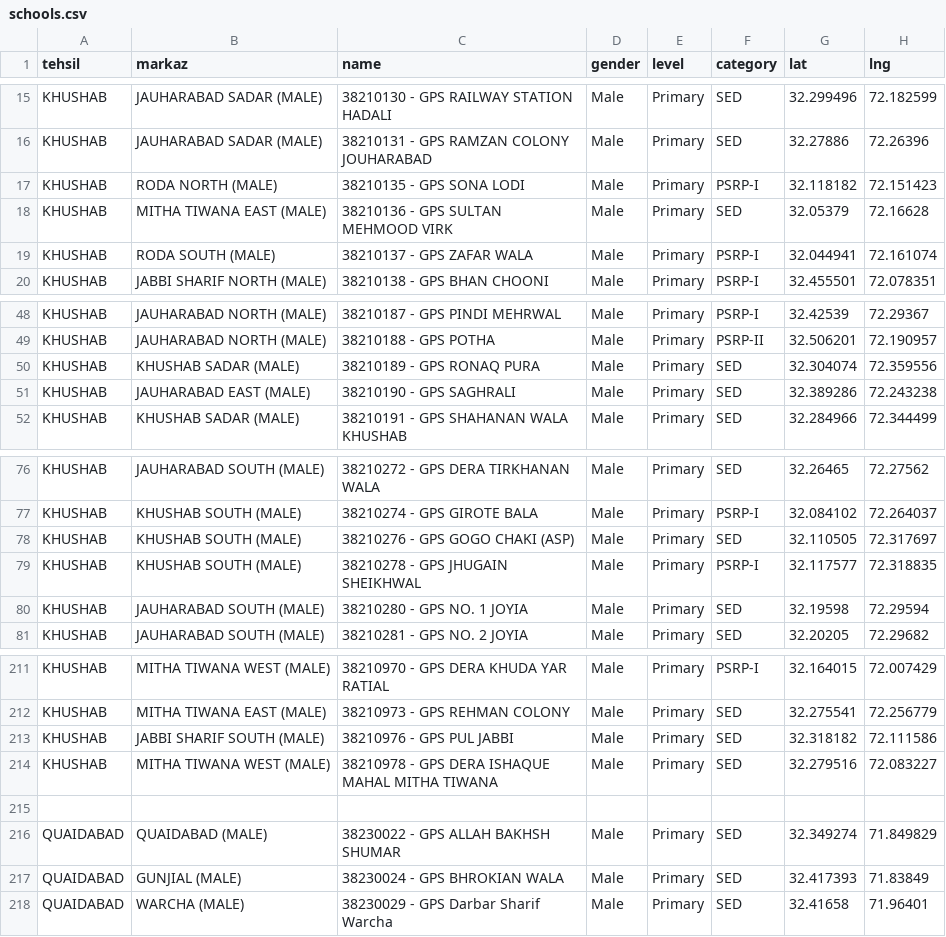
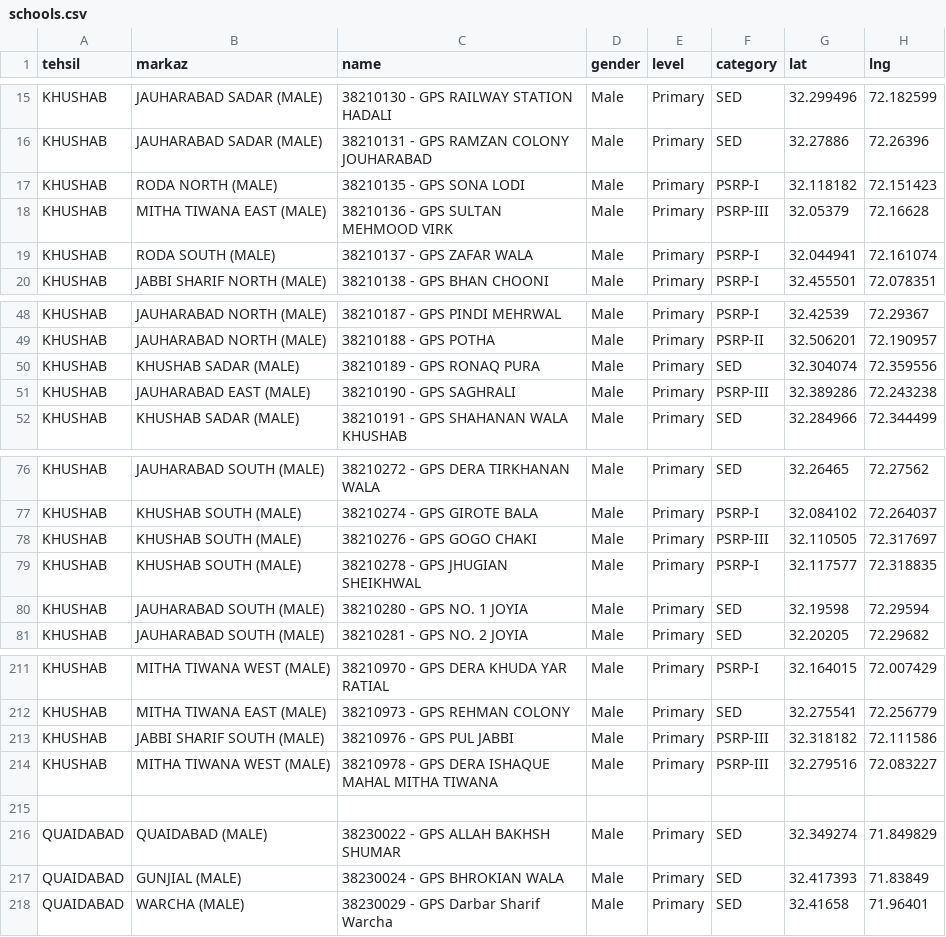
Before and after one commit to elixirlinnet/Schools-Mapping-System-by-ASiM, a CSV file: schools.csv, drawn as a sheet; only a part is shown, gaps mark what is left out.

Commit message:
PSRP-III

```diff
--- a/schools.csv
+++ b/schools.csv
@@ -17,3 +17,3 @@ KHUSHAB,JAUHARABAD SADAR (MALE),38210131 - GPS RAMZAN COLONY JOUHARABAD,Male,Pri
 KHUSHAB,RODA NORTH (MALE),38210135 - GPS SONA LODI,Male,Primary,PSRP-I,32.118182,72.151423
-KHUSHAB,MITHA TIWANA EAST (MALE),38210136 - GPS SULTAN MEHMOOD VIRK,Male,Primary,SED,32.05379,72.16628
+KHUSHAB,MITHA TIWANA EAST (MALE),38210136 - GPS SULTAN MEHMOOD VIRK,Male,Primary,PSRP-III,32.05379,72.16628
 KHUSHAB,RODA SOUTH (MALE),38210137 - GPS ZAFAR WALA,Male,Primary,PSRP-I,32.044941,72.161074
@@ -50,3 +50,3 @@ KHUSHAB,JAUHARABAD NORTH (MALE),38210188 - GPS POTHA,Male,Primary,PSRP-II,32.506
 KHUSHAB,KHUSHAB SADAR (MALE),38210189 - GPS RONAQ PURA,Male,Primary,SED,32.304074,72.359556
-KHUSHAB,JAUHARABAD EAST (MALE),38210190 - GPS SAGHRALI,Male,Primary,SED,32.389286,72.243238
+KHUSHAB,JAUHARABAD EAST (MALE),38210190 - GPS SAGHRALI,Male,Primary,PSRP-III,32.389286,72.243238
 KHUSHAB,KHUSHAB SADAR (MALE),38210191 - GPS SHAHANAN WALA KHUSHAB,Male,Primary,SED,32.284966,72.344499
@@ -77,4 +77,4 @@ KHUSHAB,JAUHARABAD SOUTH (MALE),38210272 - GPS DERA TIRKHANAN WALA,Male,Primary,
 KHUSHAB,KHUSHAB SOUTH (MALE),38210274 - GPS GIROTE BALA,Male,Primary,PSRP-I,32.084102,72.264037
-KHUSHAB,KHUSHAB SOUTH (MALE),38210276 - GPS GOGO CHAKI (ASP),Male,Primary,SED,32.110505,72.317697
-KHUSHAB,KHUSHAB SOUTH (MALE),38210278 - GPS JHUGAIN SHEIKHWAL,Male,Primary,PSRP-I,32.117577,72.318835
+KHUSHAB,KHUSHAB SOUTH (MALE),38210276 - GPS GOGO CHAKI,Male,Primary,PSRP-III,32.110505,72.317697
+KHUSHAB,KHUSHAB SOUTH (MALE),38210278 - GPS JHUGIAN SHEIKHWAL,Male,Primary,PSRP-I,32.117577,72.318835
 KHUSHAB,JAUHARABAD SOUTH (MALE),38210280 - GPS NO. 1 JOYIA,Male,Primary,SED,32.19598,72.29594
@@ -212,4 +212,4 @@ KHUSHAB,MITHA TIWANA WEST (MALE),38210970 - GPS DERA KHUDA YAR RATIAL,Male,Prima
 KHUSHAB,MITHA TIWANA EAST (MALE),38210973 - GPS REHMAN COLONY,Male,Primary,SED,32.275541,72.256779
-KHUSHAB,JABBI SHARIF SOUTH (MALE),38210976 - GPS PUL JABBI,Male,Primary,SED,32.318182,72.111586
-KHUSHAB,MITHA TIWANA WEST (MALE),38210978 - GPS DERA ISHAQUE MAHAL MITHA TIWANA,Male,Primary,SED,32.279516,72.083227
+KHUSHAB,JABBI SHARIF SOUTH (MALE),38210976 - GPS PUL JABBI,Male,Primary,PSRP-III,32.318182,72.111586
+KHUSHAB,MITHA TIWANA WEST (MALE),38210978 - GPS DERA ISHAQUE MAHAL MITHA TIWANA,Male,Primary,PSRP-III,32.279516,72.083227
 ,,,,,,,
```
